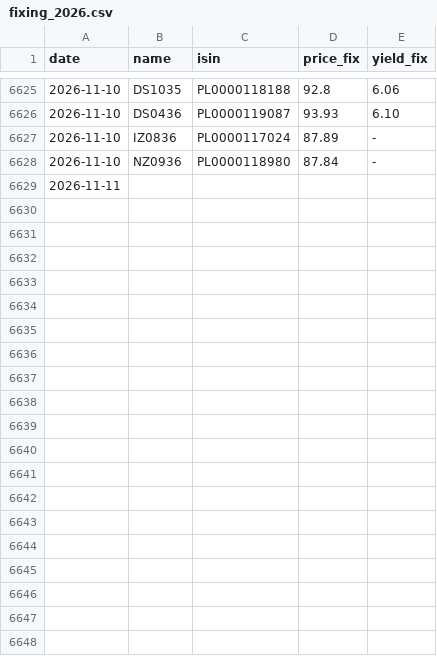
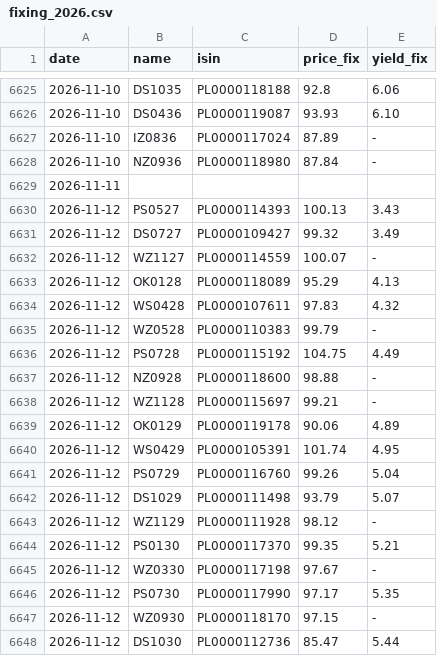
Before and after one commit to EthanC100/em-macro, a CSV file: data/raw/bondspot/fixing_2026.csv, drawn as a sheet; only a part is shown, gaps mark what is left out; the diff covers the shown part only.

```diff
--- a/data/raw/bondspot/fixing_2026.csv
+++ b/data/raw/bondspot/fixing_2026.csv
@@ -6629 +6629,20 @@ date,name,isin,price_fix,yield_fix
 2026-11-11,,,,
+2026-11-12,PS0527,PL0000114393,100.13,3.43
+2026-11-12,DS0727,PL0000109427,99.32,3.49
+2026-11-12,WZ1127,PL0000114559,100.07,-
+2026-11-12,OK0128,PL0000118089,95.29,4.13
+2026-11-12,WS0428,PL0000107611,97.83,4.32
+2026-11-12,WZ0528,PL0000110383,99.79,-
+2026-11-12,PS0728,PL0000115192,104.75,4.49
+2026-11-12,NZ0928,PL0000118600,98.88,-
+2026-11-12,WZ1128,PL0000115697,99.21,-
+2026-11-12,OK0129,PL0000119178,90.06,4.89
+2026-11-12,WS0429,PL0000105391,101.74,4.95
+2026-11-12,PS0729,PL0000116760,99.26,5.04
+2026-11-12,DS1029,PL0000111498,93.79,5.07
+2026-11-12,WZ1129,PL0000111928,98.12,-
+2026-11-12,PS0130,PL0000117370,99.35,5.21
+2026-11-12,WZ0330,PL0000117198,97.67,-
+2026-11-12,PS0730,PL0000117990,97.17,5.35
+2026-11-12,WZ0930,PL0000118170,97.15,-
+2026-11-12,DS1030,PL0000112736,85.47,5.44
```
Also changed, not shown: 12 added rows elsewhere in this file, data/ledger/automation_log.csv, data/ledger/marks.csv, 4 other files.
